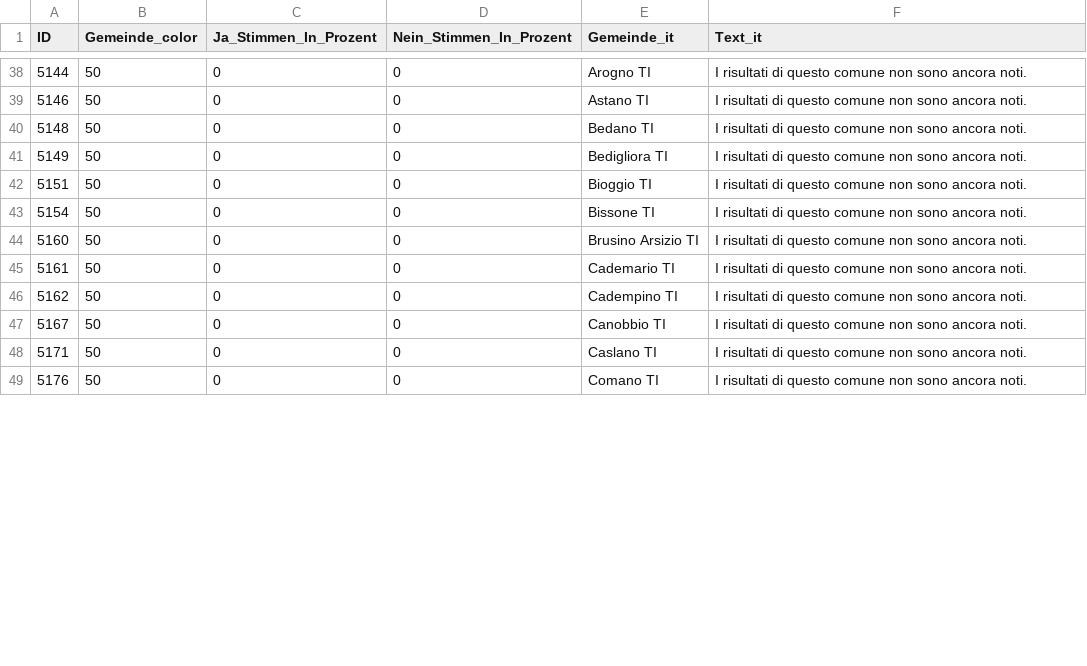
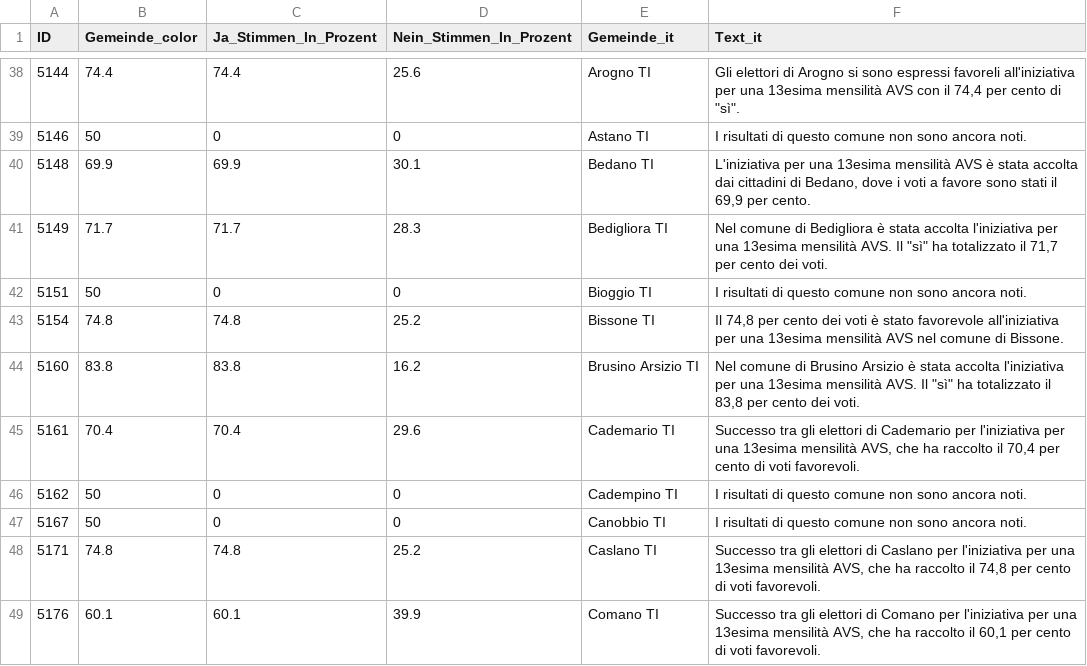
Before and after one commit to awp-finanznachrichten/lena_maerz2024, a CSV file: Output_Cantons/TI_AHV_13Rente_dw_it.csv, drawn as a sheet; only a part is shown, gaps mark what is left out; the diff covers the shown part only.

```diff
--- a/Output_Cantons/TI_AHV_13Rente_dw_it.csv
+++ b/Output_Cantons/TI_AHV_13Rente_dw_it.csv
@@ -38,12 +38,12 @@
-5144,50,0,0,"Arogno TI","I risultati di questo comune non sono ancora noti."
+5144,74.4,74.4,25.6,"Arogno TI","Gli elettori di Arogno si sono espressi favoreli all'iniziativa per una 13esima mensilità AVS con il 74,4 per cento di ""sì""."
 5146,50,0,0,"Astano TI","I risultati di questo comune non sono ancora noti."
-5148,50,0,0,"Bedano TI","I risultati di questo comune non sono ancora noti."
-5149,50,0,0,"Bedigliora TI","I risultati di questo comune non sono ancora noti."
+5148,69.9,69.9,30.1,"Bedano TI","L'iniziativa per una 13esima mensilità AVS è stata accolta dai cittadini di Bedano, dove i voti a favore sono stati il 69,9 per cento."
+5149,71.7,71.7,28.3,"Bedigliora TI","Nel comune di Bedigliora è stata accolta l'iniziativa per una 13esima mensilità AVS. Il ""sì"" ha totalizzato il 71,7 per cento dei voti."
 5151,50,0,0,"Bioggio TI","I risultati di questo comune non sono ancora noti."
-5154,50,0,0,"Bissone TI","I risultati di questo comune non sono ancora noti."
-5160,50,0,0,"Brusino Arsizio TI","I risultati di questo comune non sono ancora noti."
-5161,50,0,0,"Cademario TI","I risultati di questo comune non sono ancora noti."
+5154,74.8,74.8,25.2,"Bissone TI","Il 74,8 per cento dei voti è stato favorevole all'iniziativa per una 13esima mensilità AVS nel comune di Bissone."
+5160,83.8,83.8,16.2,"Brusino Arsizio TI","Nel comune di Brusino Arsizio è stata accolta l'iniziativa per una 13esima mensilità AVS. Il ""sì"" ha totalizzato il 83,8 per cento dei voti."
+5161,70.4,70.4,29.6,"Cademario TI","Successo tra gli elettori di Cademario per l'iniziativa per una 13esima mensilità AVS, che ha raccolto il 70,4 per cento di voti favorevoli."
 5162,50,0,0,"Cadempino TI","I risultati di questo comune non sono ancora noti."
 5167,50,0,0,"Canobbio TI","I risultati di questo comune non sono ancora noti."
-5171,50,0,0,"Caslano TI","I risultati di questo comune non sono ancora noti."
-5176,50,0,0,"Comano TI","I risultati di questo comune non sono ancora noti."
+5171,74.8,74.8,25.2,"Caslano TI","Successo tra gli elettori di Caslano per l'iniziativa per una 13esima mensilità AVS, che ha raccolto il 74,8 per cento di voti favorevoli."
+5176,60.1,60.1,39.9,"Comano TI","Successo tra gli elettori di Comano per l'iniziativa per una 13esima mensilità AVS, che ha raccolto il 60,1 per cento di voti favorevoli."
```
Also changed, not shown: 152 edited cells elsewhere in this file, Output_Cantons/FR_AHV_13Rente_dw_de.csv, Output_Cantons/FR_AHV_13Rente_dw_fr.csv, 34 other files.
